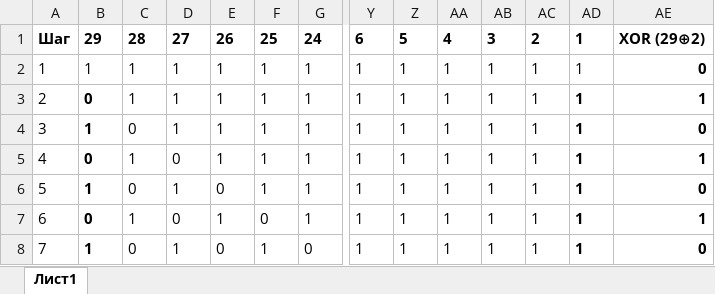
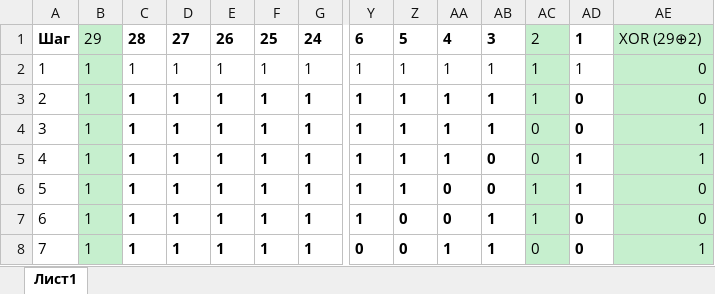
Before and after one commit to Toxa228f/TI, an Excel workbook: Lab2/ТаблицаРегистра.xlsx, sheet Лист1, drawn as a sheet; only a part is shown, gaps mark what is left out; values as stored, in another font and other column widths than the file's, no borders; the diff covers the shown part only; the diff names each change by its address in the sheet, - before the commit and + after, or states it on an @@ line.

```diff
--- a/Lab2/ТаблицаРегистра.xlsx (sheet Лист1)
+++ b/Lab2/ТаблицаРегистра.xlsx (sheet Лист1)
-B1:B8 fill: none
+B1:B8 fill: #C6EFCE
-B1 bold: on
+B1 bold: off
-AC1:AC8 fill: none
+AC1:AC8 fill: #C6EFCE
-AC1 bold: on
+AC1 bold: off
@@ AE1:AE8 fill: none → #C6EFCE, bold: on → off @@
-B3: 0
+B3: 1
-B3:B8 bold: on
+B3:B8 bold: off
-C3:AB8 bold: off
+C3:AB8 bold: on
-AD3:AD4: 1
+AD3:AD4: 0
-AE3: 1
+AE3: 0
-C4: 0
+C4: 1
-AC4:AC5: 1
+AC4:AC5: 0
-AE4: 0
+AE4: 1
-B5: 0
+B5: 1
-D5: 0
+D5: 1
-AB5:AB6: 1
+AB5:AB6: 0
-C6: 0
+C6: 1
-E6: 0
+E6: 1
-AA6:AA7: 1
+AA6:AA7: 0
-B7: 0
+B7: 1
-D7: 0
+D7: 1
-F7: 0
+F7: 1
-Z7:Z8: 1
+Z7:Z8: 0
-AD7:AD8: 1
+AD7:AD8: 0
-AE7: 1
+AE7: 0
-C8: 0
+C8: 1
-E8: 0
+E8: 1
-G8: 0
+G8: 1
-Y8: 1
+Y8: 0
-AC8: 1
+AC8: 0
-AE8: 0
+AE8: 1
```
Also changed, not shown: 756 edited cells and cell formats elsewhere in this sheet, formulas that keep their value, 23 other files.
